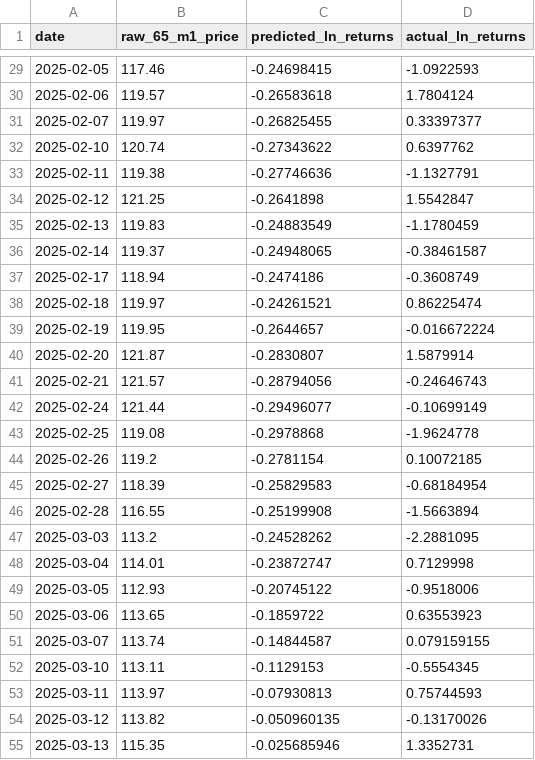
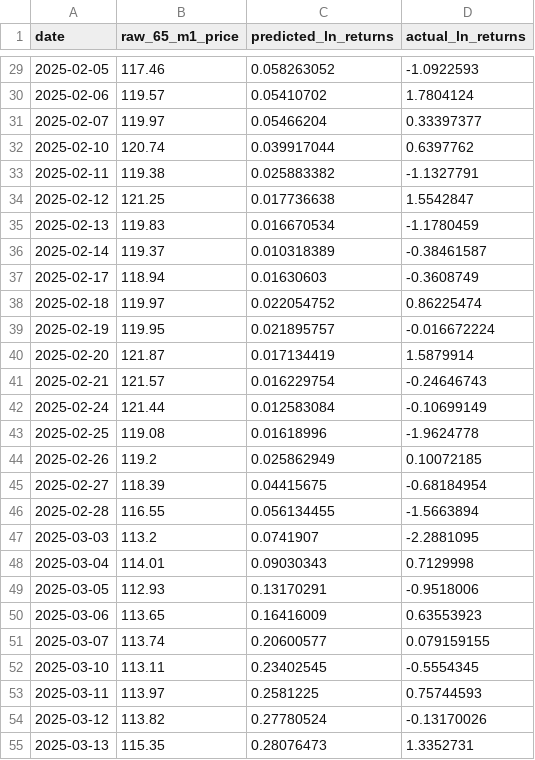
Before and after one commit to wenprompt/lstm, a CSV file: results/test_results_detailed.csv, drawn as a sheet; only a part is shown, gaps mark what is left out; the diff covers the shown part only.

```diff
--- a/results/test_results_detailed.csv
+++ b/results/test_results_detailed.csv
@@ -29,27 +29,27 @@ date,raw_65_m1_price,predicted_ln_returns,actual_ln_returns
-2025-02-05,117.46,-0.24698415,-1.0922593
-2025-02-06,119.57,-0.26583618,1.7804124
-2025-02-07,119.97,-0.26825455,0.33397377
-2025-02-10,120.74,-0.27343622,0.6397762
-2025-02-11,119.38,-0.27746636,-1.1327791
-2025-02-12,121.25,-0.2641898,1.5542847
-2025-02-13,119.83,-0.24883549,-1.1780459
-2025-02-14,119.37,-0.24948065,-0.38461587
-2025-02-17,118.94,-0.2474186,-0.3608749
-2025-02-18,119.97,-0.24261521,0.86225474
-2025-02-19,119.95,-0.2644657,-0.016672224
-2025-02-20,121.87,-0.2830807,1.5879914
-2025-02-21,121.57,-0.28794056,-0.24646743
-2025-02-24,121.44,-0.29496077,-0.10699149
-2025-02-25,119.08,-0.2978868,-1.9624778
-2025-02-26,119.2,-0.2781154,0.10072185
-2025-02-27,118.39,-0.25829583,-0.68184954
-2025-02-28,116.55,-0.25199908,-1.5663894
-2025-03-03,113.2,-0.24528262,-2.2881095
-2025-03-04,114.01,-0.23872747,0.7129998
-2025-03-05,112.93,-0.20745122,-0.9518006
-2025-03-06,113.65,-0.1859722,0.63553923
-2025-03-07,113.74,-0.14844587,0.079159155
-2025-03-10,113.11,-0.1129153,-0.5554345
-2025-03-11,113.97,-0.07930813,0.75744593
-2025-03-12,113.82,-0.050960135,-0.13170026
-2025-03-13,115.35,-0.025685946,1.3352731
+2025-02-05,117.46,0.058263052,-1.0922593
+2025-02-06,119.57,0.05410702,1.7804124
+2025-02-07,119.97,0.05466204,0.33397377
+2025-02-10,120.74,0.039917044,0.6397762
+2025-02-11,119.38,0.025883382,-1.1327791
+2025-02-12,121.25,0.017736638,1.5542847
+2025-02-13,119.83,0.016670534,-1.1780459
+2025-02-14,119.37,0.010318389,-0.38461587
+2025-02-17,118.94,0.01630603,-0.3608749
+2025-02-18,119.97,0.022054752,0.86225474
+2025-02-19,119.95,0.021895757,-0.016672224
+2025-02-20,121.87,0.017134419,1.5879914
+2025-02-21,121.57,0.016229754,-0.24646743
+2025-02-24,121.44,0.012583084,-0.10699149
+2025-02-25,119.08,0.01618996,-1.9624778
+2025-02-26,119.2,0.025862949,0.10072185
+2025-02-27,118.39,0.04415675,-0.68184954
+2025-02-28,116.55,0.056134455,-1.5663894
+2025-03-03,113.2,0.0741907,-2.2881095
+2025-03-04,114.01,0.09030343,0.7129998
+2025-03-05,112.93,0.13170291,-0.9518006
+2025-03-06,113.65,0.16416009,0.63553923
+2025-03-07,113.74,0.20600577,0.079159155
+2025-03-10,113.11,0.23402545,-0.5554345
+2025-03-11,113.97,0.2581225,0.75744593
+2025-03-12,113.82,0.27780524,-0.13170026
+2025-03-13,115.35,0.28076473,1.3352731
```
Also changed, not shown: 135 edited cells elsewhere in this file, results/trading/equity_curve.csv, results/trading/trade_log.csv, 24 other files.
